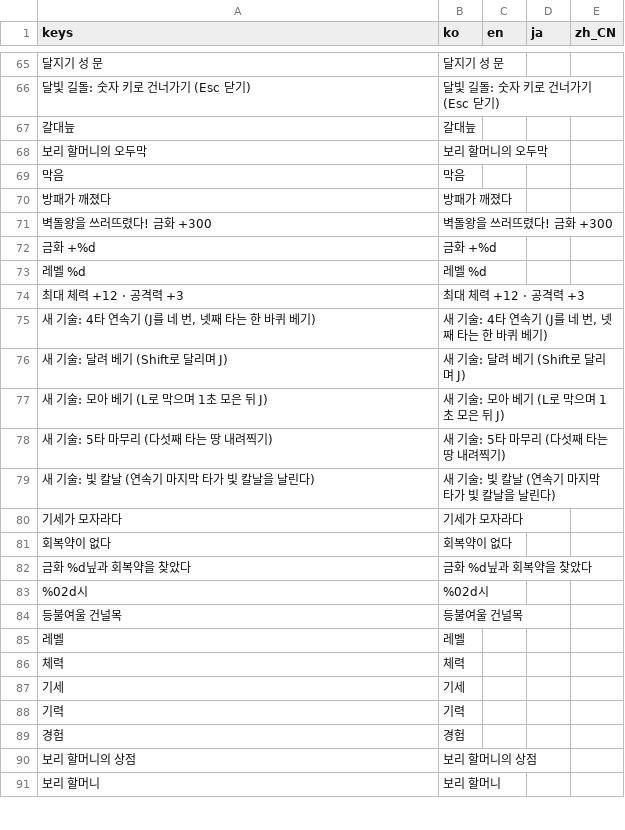
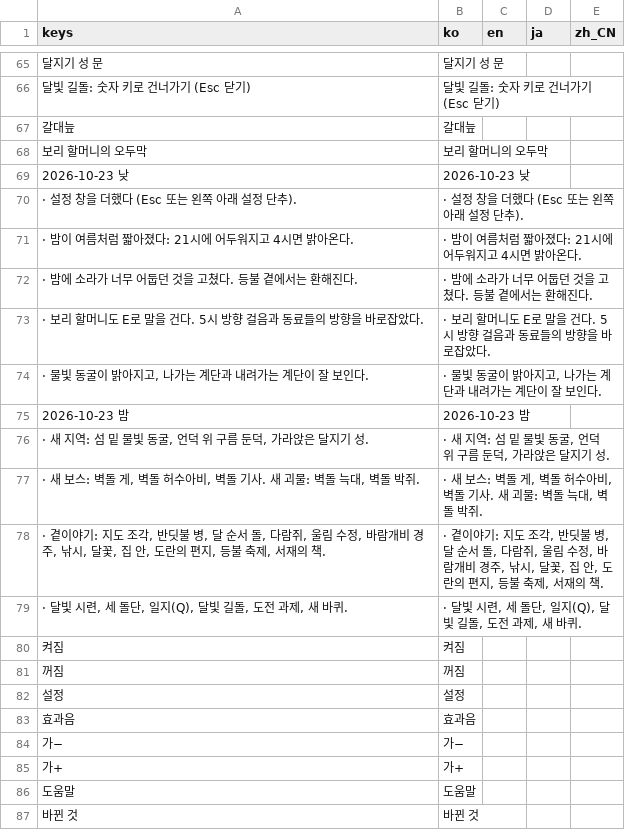
Before and after one commit to destory1984/oddity-of-the-wilds, a CSV file: godot/i18n/text.csv, drawn as a sheet; only a part is shown, gaps mark what is left out; the shorter side is filled out with more unchanged rows; the diff covers the shown part only; the diff names each change by its address in the sheet, - before the commit and + after, or states it on an @@ line.

```diff
--- a/godot/i18n/text.csv
+++ b/godot/i18n/text.csv
+row 69: 2026-10-23 낮 | 2026-10-23 낮
+row 70: · 설정 창을 더했다 (Esc 또는 왼쪽 아래 설정 단추). | · 설정 창을 더했다 (Esc 또는 왼쪽 아래 설정 단추).
+row 71: · 밤이 여름처럼 짧아졌다: 21시에 어두워지고 4시면 밝아온다. | · 밤이 여름처럼 짧아졌다: 21시에 어두워지고 4시면 밝아온다.
+row 72: · 밤에 소라가 너무 어둡던 것을 고쳤다. 등불 곁에서는 환해진다. | · 밤에 소라가 너무 어둡던 것을 고쳤다. 등불 곁에서는 환해진다.
+row 73: · 보리 할머니도 E로 말을 건다. 5시 방향 걸음과 동료들의 방향을 바로잡았다. | · 보리 할머니도 E로 말을 건다. 5시 방향 걸음과 동료들의 방향을 바로잡았다.
+row 74: · 물빛 동굴이 밝아지고, 나가는 계단과 내려가는 계단이 잘 보인다. | · 물빛 동굴이 밝아지고, 나가는 계단과 내려가는 계단이 잘 보인다.
+row 75: 2026-10-23 밤 | 2026-10-23 밤
+row 76: · 새 지역: 섬 밑 물빛 동굴, 언덕 위 구름 둔덕, 가라앉은 달지기 성. | · 새 지역: 섬 밑 물빛 동굴, 언덕 위 구름 둔덕, 가라앉은 달지기 성.
+row 77: · 새 보스: 벽돌 게, 벽돌 허수아비, 벽돌 기사. 새 괴물: 벽돌 늑대, 벽돌 박쥐. | · 새 보스: 벽돌 게, 벽돌 허수아비, 벽돌 기사. 새 괴물: 벽돌 늑대, 벽돌 박쥐.
+row 78: · 곁이야기: 지도 조각, 반딧불 병, 달 순서 돌, 다람쥐, 울림 수정, 바람개비 경주, 낚시, 달꽃, 집 안, 도란의 편지, 등불 축제, 서재의 책. | · 곁이야기: 지도 조각, 반딧불 병, 달 순서 돌, 다람쥐, 울림 수정, 바람개비 경주, 낚시, 달꽃, 집 안, 도란의 편지, 등불 축제, 서재의 책.
+row 79: · 달빛 시련, 세 돌단, 일지(Q), 달빛 길돌, 도전 과제, 새 바퀴. | · 달빛 시련, 세 돌단, 일지(Q), 달빛 길돌, 도전 과제, 새 바퀴.
+row 80: 켜짐 | 켜짐
+row 81: 꺼짐 | 꺼짐
+row 82: 설정 | 설정
+row 83: 효과음 | 효과음
+row 84: 가− | 가−
+row 85: 가+ | 가+
+row 86: 도움말 | 도움말
+row 87: 바뀐 것 | 바뀐 것
```
Also changed, not shown: 20 added rows elsewhere in this file, 4 other files.
